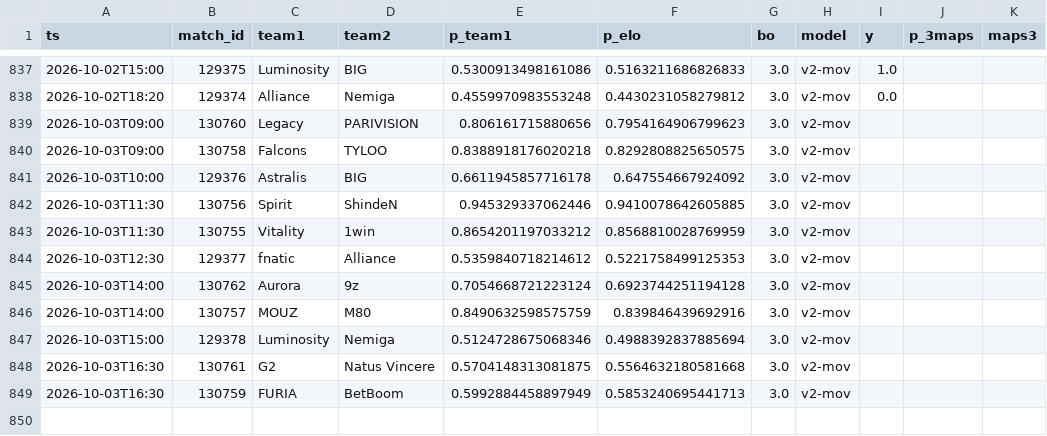
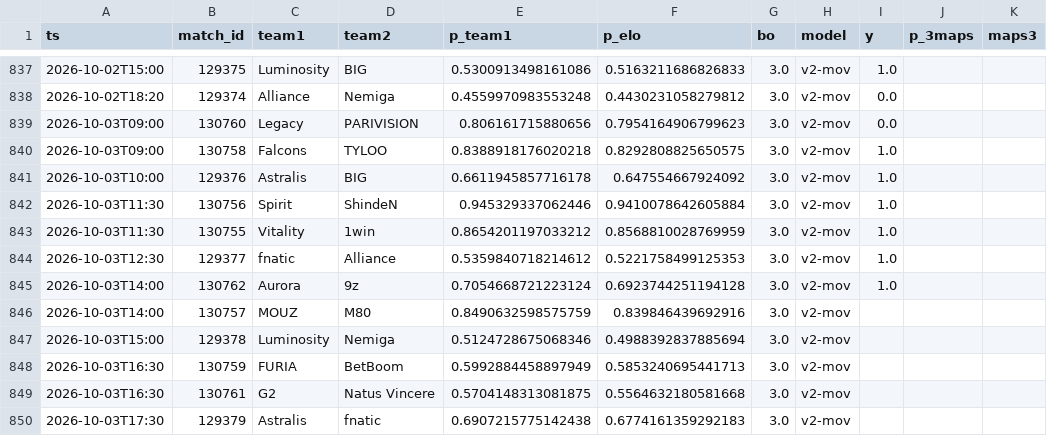
Before and after one commit to azcal/mbm-cs2, a CSV file: logs/predictions.csv, drawn as a sheet; only a part is shown, gaps mark what is left out.

```diff
--- a/logs/predictions.csv
+++ b/logs/predictions.csv
@@ -838,12 +838,13 @@ ts,match_id,team1,team2,p_team1,p_elo,bo,model,y,p_3maps,maps3
 2026-10-02T18:20,129374,Alliance,Nemiga,0.4559970983553248,0.4430231058279812,3.0,v2-mov,0.0,,
-2026-10-03T09:00,130760,Legacy,PARIVISION,0.806161715880656,0.7954164906799623,3.0,v2-mov,,,
-2026-10-03T09:00,130758,Falcons,TYLOO,0.8388918176020218,0.8292808825650575,3.0,v2-mov,,,
-2026-10-03T10:00,129376,Astralis,BIG,0.6611945857716178,0.647554667924092,3.0,v2-mov,,,
-2026-10-03T11:30,130756,Spirit,ShindeN,0.945329337062446,0.9410078642605885,3.0,v2-mov,,,
-2026-10-03T11:30,130755,Vitality,1win,0.8654201197033212,0.8568810028769959,3.0,v2-mov,,,
-2026-10-03T12:30,129377,fnatic,Alliance,0.5359840718214612,0.5221758499125353,3.0,v2-mov,,,
-2026-10-03T14:00,130762,Aurora,9z,0.7054668721223124,0.6923744251194128,3.0,v2-mov,,,
+2026-10-03T09:00,130760,Legacy,PARIVISION,0.806161715880656,0.7954164906799623,3.0,v2-mov,0.0,,
+2026-10-03T09:00,130758,Falcons,TYLOO,0.8388918176020218,0.8292808825650575,3.0,v2-mov,1.0,,
+2026-10-03T10:00,129376,Astralis,BIG,0.6611945857716178,0.647554667924092,3.0,v2-mov,1.0,,
+2026-10-03T11:30,130756,Spirit,ShindeN,0.945329337062446,0.9410078642605884,3.0,v2-mov,1.0,,
+2026-10-03T11:30,130755,Vitality,1win,0.8654201197033212,0.8568810028769959,3.0,v2-mov,1.0,,
+2026-10-03T12:30,129377,fnatic,Alliance,0.5359840718214612,0.5221758499125353,3.0,v2-mov,1.0,,
+2026-10-03T14:00,130762,Aurora,9z,0.7054668721223124,0.6923744251194128,3.0,v2-mov,1.0,,
 2026-10-03T14:00,130757,MOUZ,M80,0.8490632598575759,0.839846439692916,3.0,v2-mov,,,
 2026-10-03T15:00,129378,Luminosity,Nemiga,0.5124728675068346,0.4988392837885694,3.0,v2-mov,,,
+2026-10-03T16:30,130759,FURIA,BetBoom,0.5992884458897949,0.5853240695441713,3.0,v2-mov,,,
 2026-10-03T16:30,130761,G2,Natus Vincere,0.5704148313081875,0.5564632180581668,3.0,v2-mov,,,
-2026-10-03T16:30,130759,FURIA,BetBoom,0.5992884458897949,0.5853240695441713,3.0,v2-mov,,,
+2026-10-03T17:30,129379,Astralis,fnatic,0.6907215775142438,0.6774161359292183,3.0,v2-mov,,,
```
Also changed, not shown: data/matches.csv, logs/graded.csv, 3 other files.
